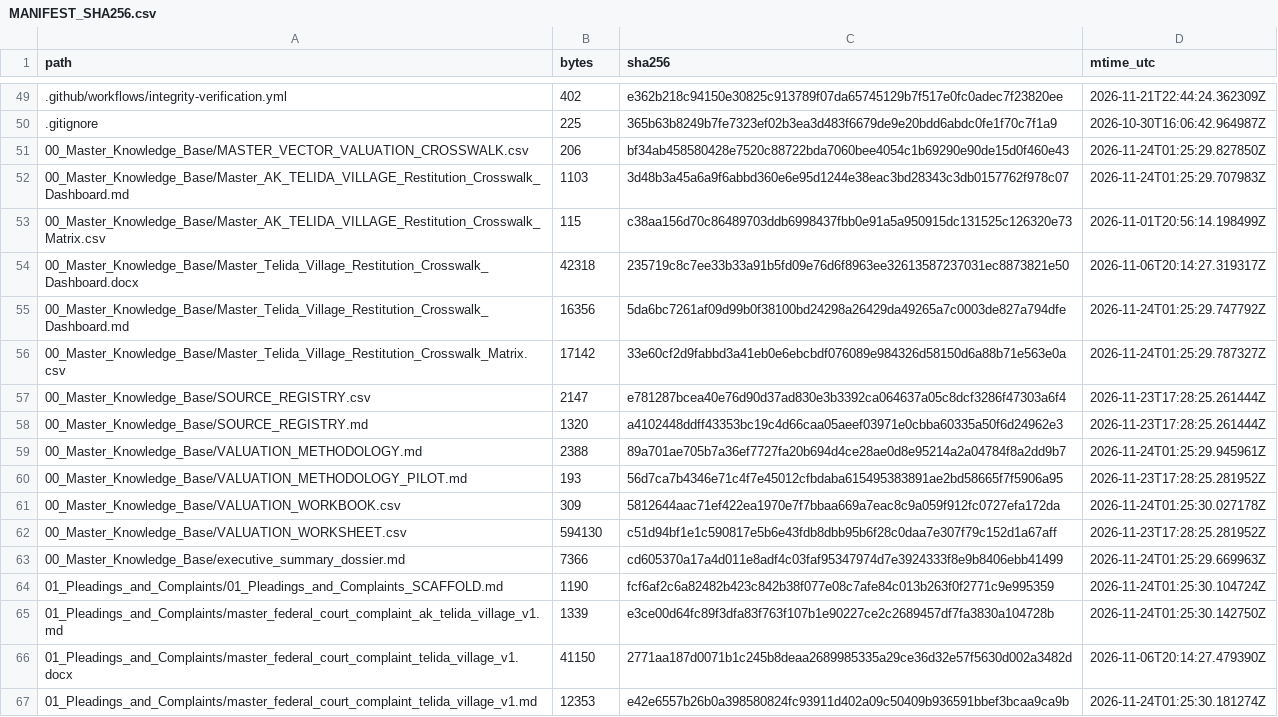
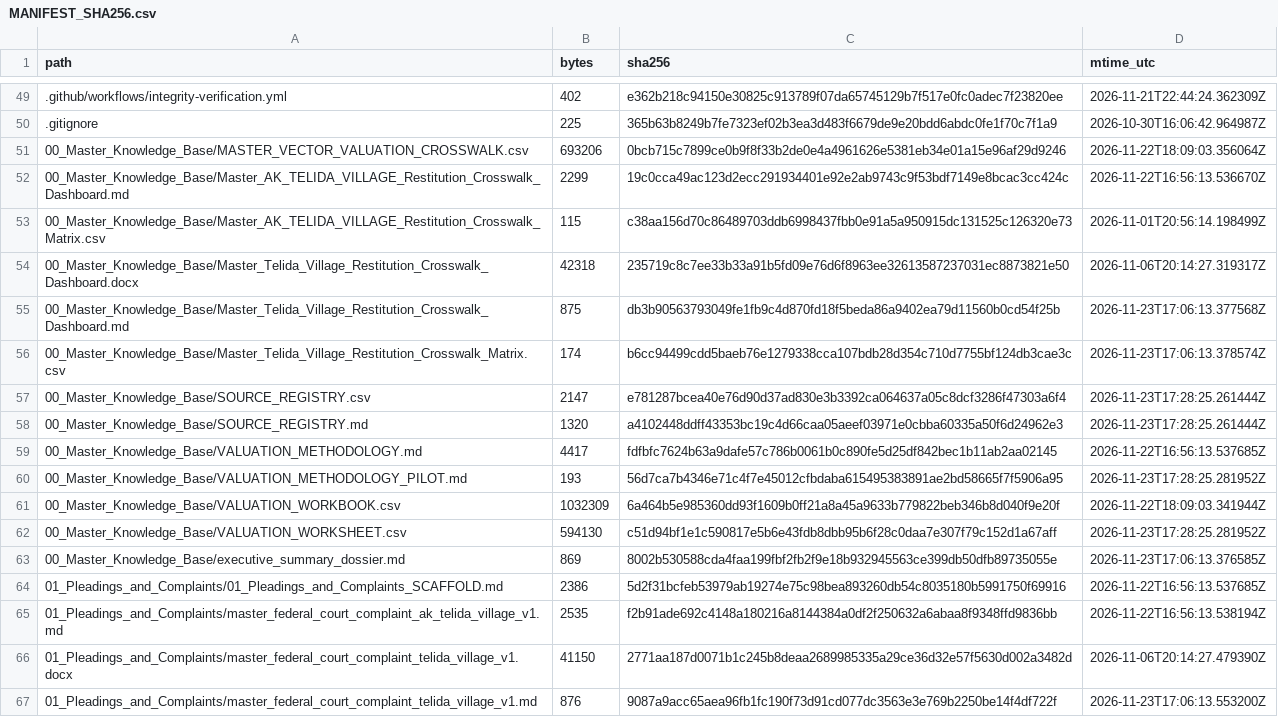
Before and after one commit to GlobalRestitutionAlliance/turtle-island-us-ak-telida-village-master-litigation, a CSV file: 99_Archives_and_Manifests/MANIFEST_SHA256.csv, drawn as a sheet; only a part is shown, gaps mark what is left out; the diff covers the shown part only.

```diff
--- a/99_Archives_and_Manifests/MANIFEST_SHA256.csv
+++ b/99_Archives_and_Manifests/MANIFEST_SHA256.csv
@@ -50,18 +50,18 @@ path,bytes,sha256,mtime_utc
 .gitignore,225,365b63b8249b7fe7323ef02b3ea3d483f6679de9e20bdd6abdc0fe1f70c7f1a9,2026-10-30T16:06:42.964987Z
-00_Master_Knowledge_Base/MASTER_VECTOR_VALUATION_CROSSWALK.csv,206,bf34ab458580428e7520c88722bda7060bee4054c1b69290e90de15d0f460e43,2026-11-24T01:25:29.827850Z
-00_Master_Knowledge_Base/Master_AK_TELIDA_VILLAGE_Restitution_Crosswalk_Dashboard.md,1103,3d48b3a45a6a9f6abbd360e6e95d1244e38eac3bd28343c3db0157762f978c07,2026-11-24T01:25:29.707983Z
+00_Master_Knowledge_Base/MASTER_VECTOR_VALUATION_CROSSWALK.csv,693206,0bcb715c7899ce0b9f8f33b2de0e4a4961626e5381eb34e01a15e96af29d9246,2026-11-22T18:09:03.356064Z
+00_Master_Knowledge_Base/Master_AK_TELIDA_VILLAGE_Restitution_Crosswalk_Dashboard.md,2299,19c0cca49ac123d2ecc291934401e92e2ab9743c9f53bdf7149e8bcac3cc424c,2026-11-22T16:56:13.536670Z
 00_Master_Knowledge_Base/Master_AK_TELIDA_VILLAGE_Restitution_Crosswalk_Matrix.csv,115,c38aa156d70c86489703ddb6998437fbb0e91a5a950915dc131525c126320e73,2026-11-01T20:56:14.198499Z
 00_Master_Knowledge_Base/Master_Telida_Village_Restitution_Crosswalk_Dashboard.docx,42318,235719c8c7ee33b33a91b5fd09e76d6f8963ee32613587237031ec8873821e50,2026-11-06T20:14:27.319317Z
-00_Master_Knowledge_Base/Master_Telida_Village_Restitution_Crosswalk_Dashboard.md,16356,5da6bc7261af09d99b0f38100bd24298a26429da49265a7c0003de827a794dfe,2026-11-24T01:25:29.747792Z
-00_Master_Knowledge_Base/Master_Telida_Village_Restitution_Crosswalk_Matrix.csv,17142,33e60cf2d9fabbd3a41eb0e6ebcbdf076089e984326d58150d6a88b71e563e0a,2026-11-24T01:25:29.787327Z
+00_Master_Knowledge_Base/Master_Telida_Village_Restitution_Crosswalk_Dashboard.md,875,db3b90563793049fe1fb9c4d870fd18f5beda86a9402ea79d11560b0cd54f25b,2026-11-23T17:06:13.377568Z
+00_Master_Knowledge_Base/Master_Telida_Village_Restitution_Crosswalk_Matrix.csv,174,b6cc94499cdd5baeb76e1279338cca107bdb28d354c710d7755bf124db3cae3c,2026-11-23T17:06:13.378574Z
 00_Master_Knowledge_Base/SOURCE_REGISTRY.csv,2147,e781287bcea40e76d90d37ad830e3b3392ca064637a05c8dcf3286f47303a6f4,2026-11-23T17:28:25.261444Z
 00_Master_Knowledge_Base/SOURCE_REGISTRY.md,1320,a4102448ddff43353bc19c4d66caa05aeef03971e0cbba60335a50f6d24962e3,2026-11-23T17:28:25.261444Z
-00_Master_Knowledge_Base/VALUATION_METHODOLOGY.md,2388,89a701ae705b7a36ef7727fa20b694d4ce28ae0d8e95214a2a04784f8a2dd9b7,2026-11-24T01:25:29.945961Z
+00_Master_Knowledge_Base/VALUATION_METHODOLOGY.md,4417,fdfbfc7624b63a9dafe57c786b0061b0c890fe5d25df842bec1b11ab2aa02145,2026-11-22T16:56:13.537685Z
 00_Master_Knowledge_Base/VALUATION_METHODOLOGY_PILOT.md,193,56d7ca7b4346e71c4f7e45012cfbdaba615495383891ae2bd58665f7f5906a95,2026-11-23T17:28:25.281952Z
-00_Master_Knowledge_Base/VALUATION_WORKBOOK.csv,309,5812644aac71ef422ea1970e7f7bbaa669a7eac8c9a059f912fc0727efa172da,2026-11-24T01:25:30.027178Z
+00_Master_Knowledge_Base/VALUATION_WORKBOOK.csv,1032309,6a464b5e985360dd93f1609b0ff21a8a45a9633b779822beb346b8d040f9e20f,2026-11-22T18:09:03.341944Z
 00_Master_Knowledge_Base/VALUATION_WORKSHEET.csv,594130,c51d94bf1e1c590817e5b6e43fdb8dbb95b6f28c0daa7e307f79c152d1a67aff,2026-11-23T17:28:25.281952Z
-00_Master_Knowledge_Base/executive_summary_dossier.md,7366,cd605370a17a4d011e8adf4c03faf95347974d7e3924333f8e9b8406ebb41499,2026-11-24T01:25:29.669963Z
-01_Pleadings_and_Complaints/01_Pleadings_and_Complaints_SCAFFOLD.md,1190,fcf6af2c6a82482b423c842b38f077e08c7afe84c013b263f0f2771c9e995359,2026-11-24T01:25:30.104724Z
-01_Pleadings_and_Complaints/master_federal_court_complaint_ak_telida_village_v1.md,1339,e3ce00d64fc89f3dfa83f763f107b1e90227ce2c2689457df7fa3830a104728b,2026-11-24T01:25:30.142750Z
+00_Master_Knowledge_Base/executive_summary_dossier.md,869,8002b530588cda4faa199fbf2fb2f9e18b932945563ce399db50dfb89735055e,2026-11-23T17:06:13.376585Z
+01_Pleadings_and_Complaints/01_Pleadings_and_Complaints_SCAFFOLD.md,2386,5d2f31bcfeb53979ab19274e75c98bea893260db54c8035180b5991750f69916,2026-11-22T16:56:13.537685Z
+01_Pleadings_and_Complaints/master_federal_court_complaint_ak_telida_village_v1.md,2535,f2b91ade692c4148a180216a8144384a0df2f250632a6abaa8f9348ffd9836bb,2026-11-22T16:56:13.538194Z
 01_Pleadings_and_Complaints/master_federal_court_complaint_telida_village_v1.docx,41150,2771aa187d0071b1c245b8deaa2689985335a29ce36d32e57f5630d002a3482d,2026-11-06T20:14:27.479390Z
-01_Pleadings_and_Complaints/master_federal_court_complaint_telida_village_v1.md,12353,e42e6557b26b0a398580824fc93911d402a09c50409b936591bbef3bcaa9ca9b,2026-11-24T01:25:30.181274Z
+01_Pleadings_and_Complaints/master_federal_court_complaint_telida_village_v1.md,876,9087a9acc65aea96fb1fc190f73d91cd077dc3563e3e769b2250be14f4df722f,2026-11-23T17:06:13.553200Z
```
Also changed, not shown: 80 edited cells elsewhere in this file, 37 other files.
